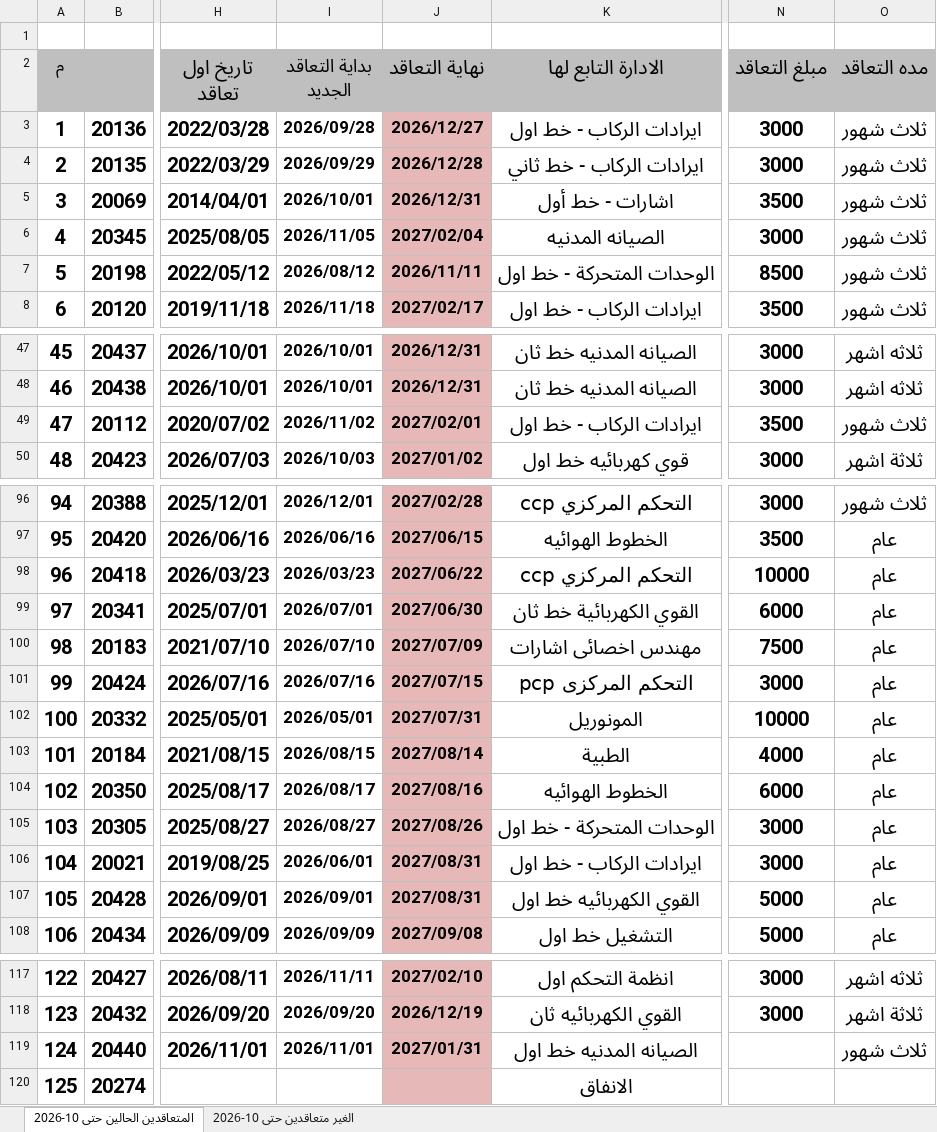
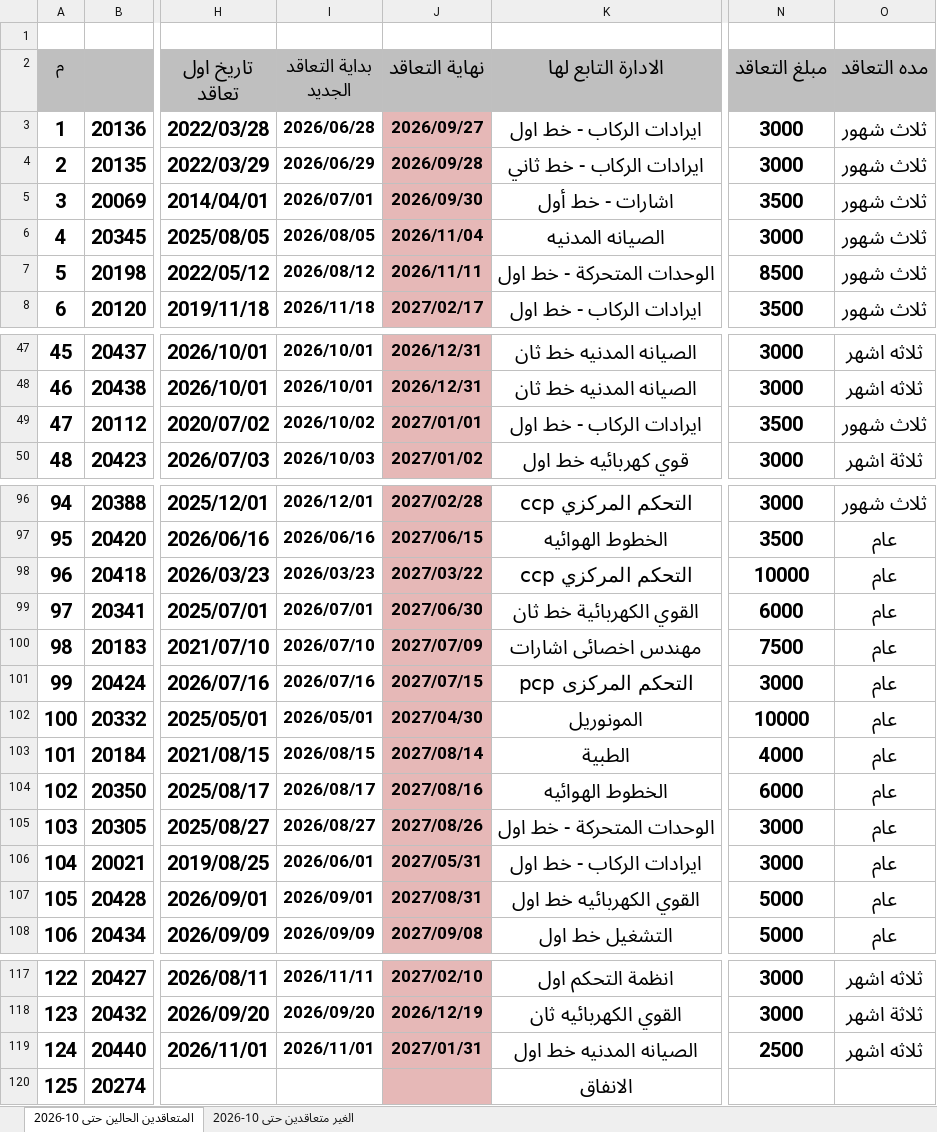
Before and after one commit to alisaeed9x/Metro, an Excel workbook: metro-contact.xlsx, sheet المتعاقدين الحالين حتى 10-2026, drawn as a sheet; only a part is shown, gaps mark what is left out; values as stored, in another font and other column widths than the file's, no borders; the diff covers the shown part only; the diff names each change by its address in the sheet, - before the commit and + after, or states it on an @@ line.

```diff
--- a/metro-contact.xlsx (sheet المتعاقدين الحالين حتى 10-2026)
+++ b/metro-contact.xlsx (sheet المتعاقدين الحالين حتى 10-2026)
-I3 (بداية التعاقد الجديد): 2026/09/28
+I3 (بداية التعاقد الجديد): 2026/06/28
-J3 (نهاية التعاقد): 2026/12/27
+J3 (نهاية التعاقد): 2026/09/27
-I4 (بداية التعاقد الجديد): 2026/09/29
+I4 (بداية التعاقد الجديد): 2026/06/29
-J4 (نهاية التعاقد): 2026/12/28
+J4 (نهاية التعاقد): 2026/09/28
-I5 (بداية التعاقد الجديد): 2026/10/01
+I5 (بداية التعاقد الجديد): 2026/07/01
-J5 (نهاية التعاقد): 2026/12/31
+J5 (نهاية التعاقد): 2026/09/30
-I6 (بداية التعاقد الجديد): 2026/11/05
+I6 (بداية التعاقد الجديد): 2026/08/05
-J6 (نهاية التعاقد): 2027/02/04
+J6 (نهاية التعاقد): 2026/11/04
-I49 (بداية التعاقد الجديد): 2026/11/02
+I49 (بداية التعاقد الجديد): 2026/10/02
-J49 (نهاية التعاقد): 2027/02/01
+J49 (نهاية التعاقد): 2027/01/01
-J98 (نهاية التعاقد): 2027/06/22
+J98 (نهاية التعاقد): 2027/03/22
-J102 (نهاية التعاقد): 2027/07/31
+J102 (نهاية التعاقد): 2027/04/30
-J106 (نهاية التعاقد): 2027/08/31
+J106 (نهاية التعاقد): 2027/05/31
-N119 (مبلغ التعاقد): (empty)
+N119 (مبلغ التعاقد): 2500
-O119 (مده التعاقد): ثلاث شهور
+O119 (مده التعاقد): ثلاثه اشهر
```
Also changed, not shown: 2 edited cells elsewhere in this sheet, sheet الغير متعاقدين حتى 10-2026.
